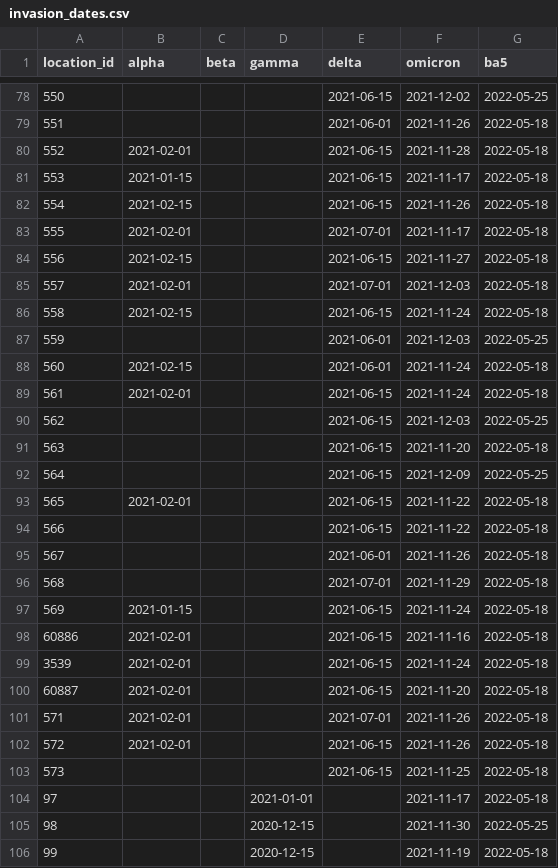
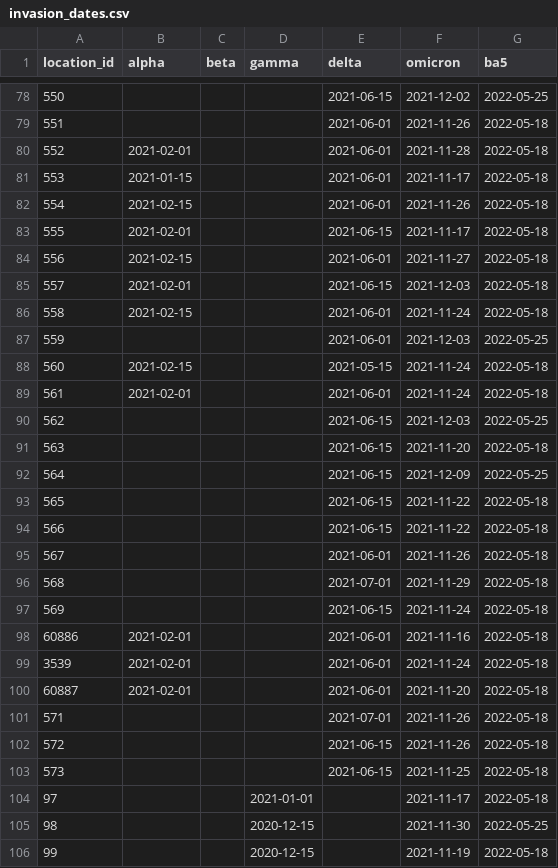
Before and after one commit to ihmeuw/covid-model-seiir-pipeline, a CSV file: src/covid_model_seiir_pipeline/pipeline/preprocessing/model/invasion_dates.csv, drawn as a sheet; only a part is shown, gaps mark what is left out; the diff covers the shown part only.

Commit message:
Delta

```diff
--- a/src/covid_model_seiir_pipeline/pipeline/preprocessing/model/invasion_dates.csv
+++ b/src/covid_model_seiir_pipeline/pipeline/preprocessing/model/invasion_dates.csv
@@ -79,12 +79,12 @@ location_id,alpha,beta,gamma,delta,omicron,ba5
 551,,,,2021-06-01,2021-11-26,2022-05-18
-552,2021-02-01,,,2021-06-15,2021-11-28,2022-05-18
-553,2021-01-15,,,2021-06-15,2021-11-17,2022-05-18
-554,2021-02-15,,,2021-06-15,2021-11-26,2022-05-18
-555,2021-02-01,,,2021-07-01,2021-11-17,2022-05-18
-556,2021-02-15,,,2021-06-15,2021-11-27,2022-05-18
-557,2021-02-01,,,2021-07-01,2021-12-03,2022-05-18
-558,2021-02-15,,,2021-06-15,2021-11-24,2022-05-18
+552,2021-02-01,,,2021-06-01,2021-11-28,2022-05-18
+553,2021-01-15,,,2021-06-01,2021-11-17,2022-05-18
+554,2021-02-15,,,2021-06-01,2021-11-26,2022-05-18
+555,2021-02-01,,,2021-06-15,2021-11-17,2022-05-18
+556,2021-02-15,,,2021-06-01,2021-11-27,2022-05-18
+557,2021-02-01,,,2021-06-15,2021-12-03,2022-05-18
+558,2021-02-15,,,2021-06-01,2021-11-24,2022-05-18
 559,,,,2021-06-01,2021-12-03,2022-05-25
-560,2021-02-15,,,2021-06-01,2021-11-24,2022-05-18
-561,2021-02-01,,,2021-06-15,2021-11-24,2022-05-18
+560,2021-02-15,,,2021-05-15,2021-11-24,2022-05-18
+561,2021-02-01,,,2021-06-01,2021-11-24,2022-05-18
 562,,,,2021-06-15,2021-12-03,2022-05-25
@@ -92,3 +92,3 @@ location_id,alpha,beta,gamma,delta,omicron,ba5
 564,,,,2021-06-15,2021-12-09,2022-05-25
-565,2021-02-01,,,2021-06-15,2021-11-22,2022-05-18
+565,,,,2021-06-15,2021-11-22,2022-05-18
 566,,,,2021-06-15,2021-11-22,2022-05-18
@@ -96,8 +96,8 @@ location_id,alpha,beta,gamma,delta,omicron,ba5
 568,,,,2021-07-01,2021-11-29,2022-05-18
-569,2021-01-15,,,2021-06-15,2021-11-24,2022-05-18
-60886,2021-02-01,,,2021-06-15,2021-11-16,2022-05-18
-3539,2021-02-01,,,2021-06-15,2021-11-24,2022-05-18
-60887,2021-02-01,,,2021-06-15,2021-11-20,2022-05-18
-571,2021-02-01,,,2021-07-01,2021-11-26,2022-05-18
-572,2021-02-01,,,2021-06-15,2021-11-26,2022-05-18
+569,,,,2021-06-15,2021-11-24,2022-05-18
+60886,2021-02-01,,,2021-06-01,2021-11-16,2022-05-18
+3539,2021-02-01,,,2021-06-01,2021-11-24,2022-05-18
+60887,2021-02-01,,,2021-06-01,2021-11-20,2022-05-18
+571,,,,2021-07-01,2021-11-26,2022-05-18
+572,,,,2021-06-15,2021-11-26,2022-05-18
 573,,,,2021-06-15,2021-11-25,2022-05-18
```
Also changed, not shown: 172 edited cells elsewhere in this file.
